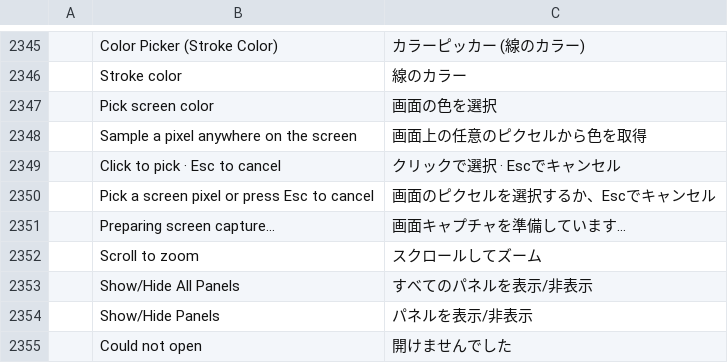
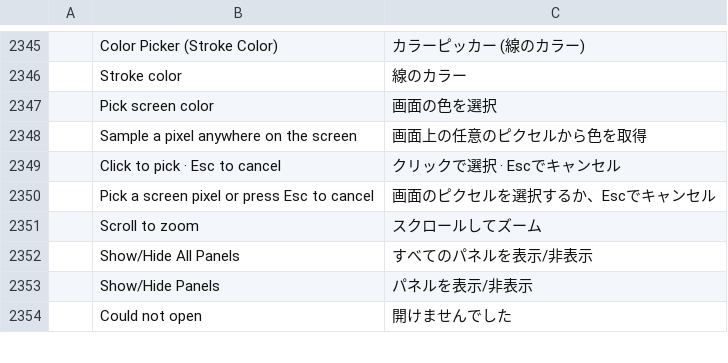
Before and after one commit to ChoqueCastroLD/capishot, a TSV file: crates/ui-egui/src/i18n/ja.tsv, drawn as a sheet; only a part is shown, gaps mark what is left out; the diff names each change by its address in the sheet, - before the commit and + after, or states it on an @@ line.

```diff
--- a/crates/ui-egui/src/i18n/ja.tsv
+++ b/crates/ui-egui/src/i18n/ja.tsv
-row 2351:  | Preparing screen capture… | 画面キャプチャを準備しています…
```
Also changed, not shown: crates/ui-egui/src/i18n/el.tsv, crates/ui-egui/src/i18n/it.tsv, 18 other files.
